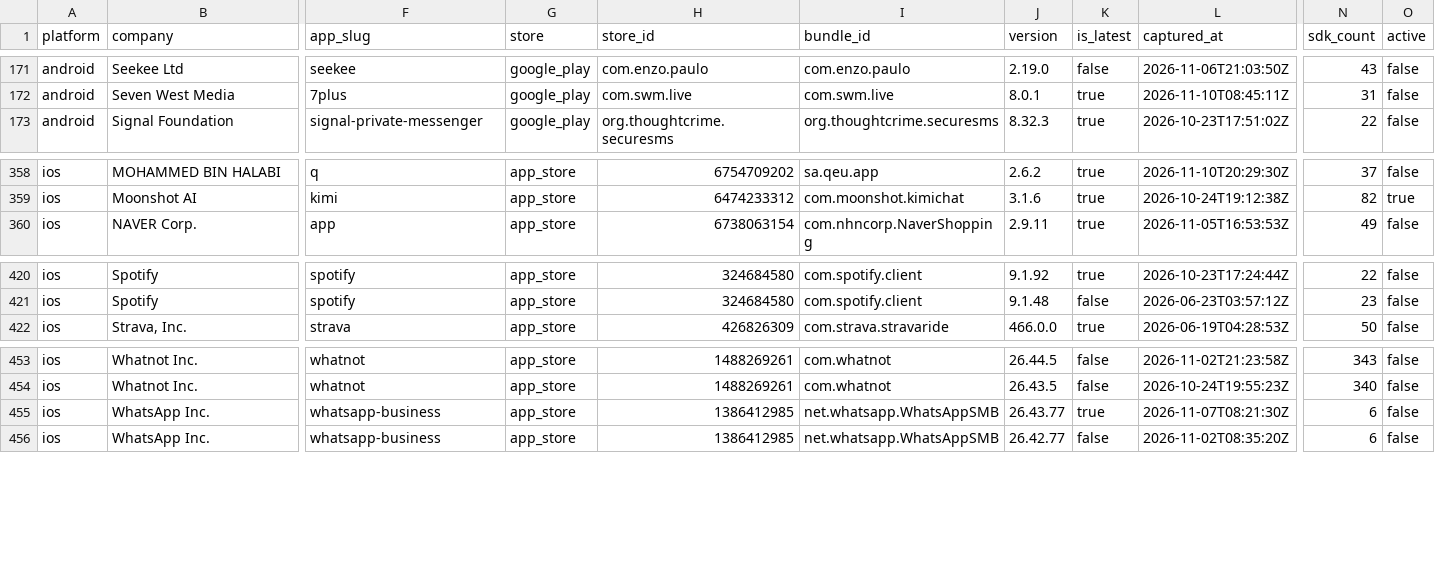
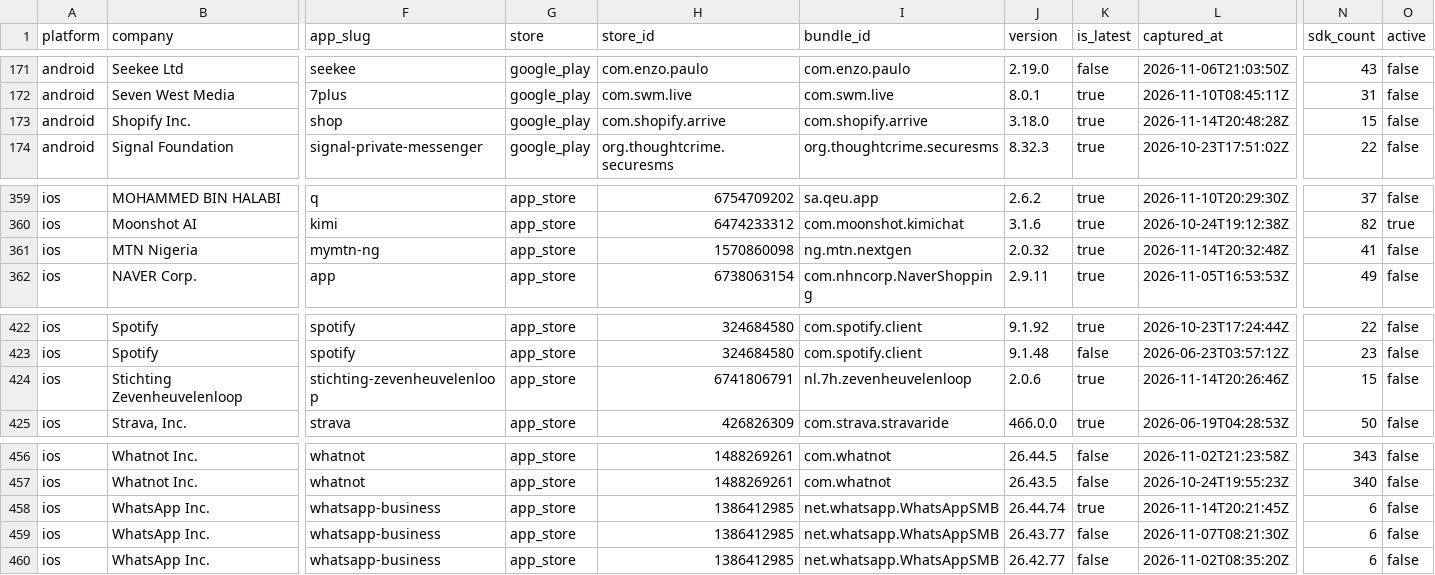
Before and after one commit to ashishkharche/tech-stack, a CSV file: index.csv, drawn as a sheet; only a part is shown, gaps mark what is left out; addresses are those after the commit; rows hold the shown columns only; the diff names each change by its address in the sheet, - before the commit and + after, or states it on an @@ line.

```diff
--- a/index.csv
+++ b/index.csv
+row 173: android | Shopify Inc. | shop | google_play | com.shopify.arrive | com.shopify.arrive | 3.18.0 | true | 2026-11-14T20:48:28Z | 15 | false
+row 361: ios | MTN Nigeria | mymtn-ng | app_store | 1570860098 | ng.mtn.nextgen | 2.0.32 | true | 2026-11-14T20:32:48Z | 41 | false
+row 424: ios | Stichting Zevenheuvelenloop | stichting-zevenheuvelenloop | app_store | 6741806791 | nl.7h.zevenheuvelenloop | 2.0.6 | true | 2026-11-14T20:26:46Z | 15 | false
+row 458: ios | WhatsApp Inc. | whatsapp-business | app_store | 1386412985 | net.whatsapp.WhatsAppSMB | 26.44.74 | true | 2026-11-14T20:21:45Z | 6 | false
-K459 (is_latest): true
+K459 (is_latest): false
```
Also changed, not shown: data/icon-sources.csv, sdks.csv, 53 other files.
